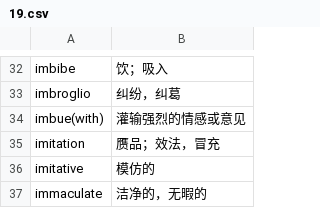
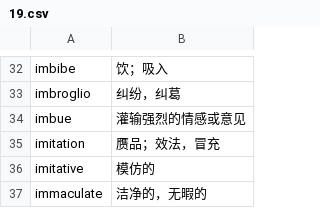
Before and after one commit to fossilet/hongbaoshu2008, a CSV file: 19.csv, drawn as a sheet; only a part is shown, gaps mark what is left out.

Commit message:
去掉imbue后的with。

```diff
--- a/19.csv
+++ b/19.csv
@@ -33,3 +33,3 @@ imbibe	饮；吸入
 imbroglio	纠纷，纠葛
-imbue(with)	灌输强烈的情感或意见
+imbue	灌输强烈的情感或意见
 imitation	赝品；效法，冒充
```
